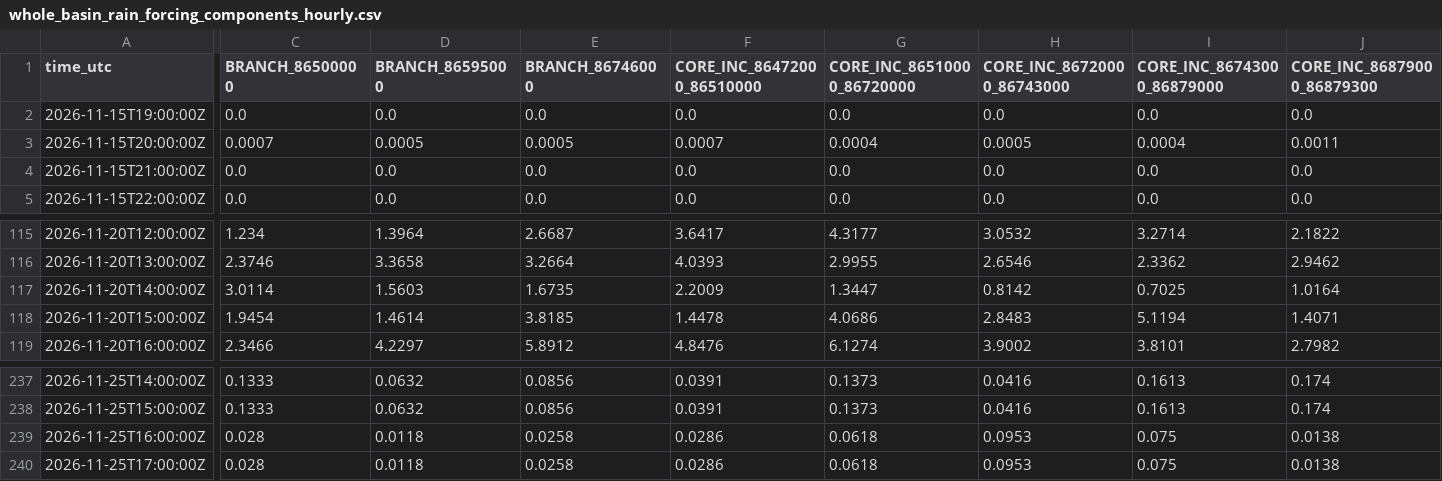
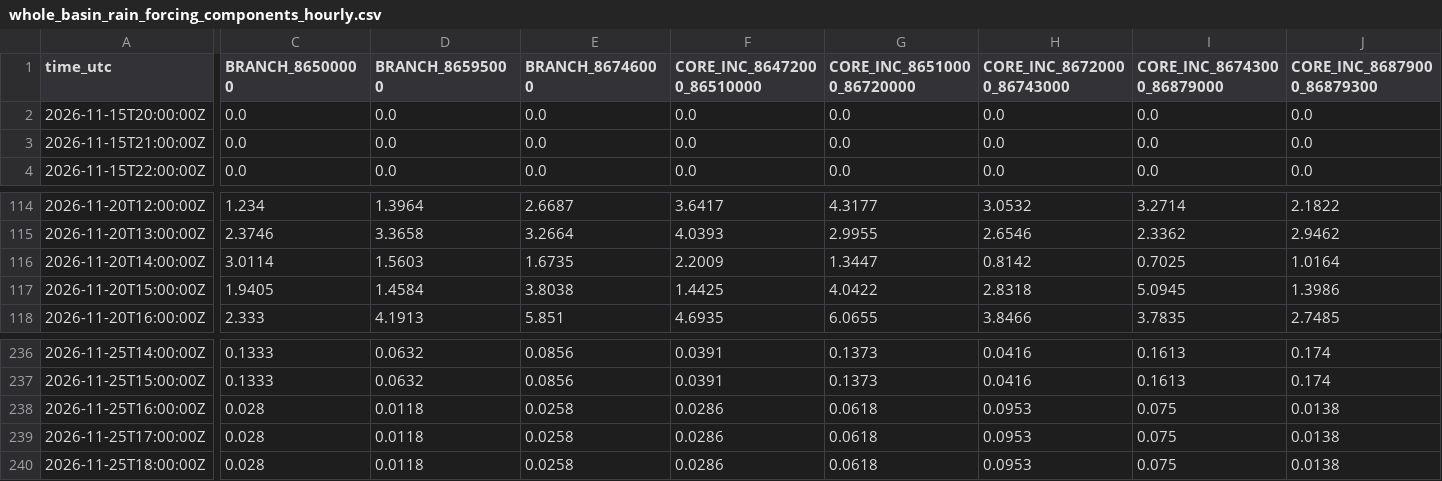
Before and after one commit to previne-taquari-antas/Previne-Taquari-Antas---Redes-Neurais, a CSV file: assets/data/hec_hms_g040_full_basin/whole_basin_rain_forcing_components_hourly.csv, drawn as a sheet; only a part is shown, gaps mark what is left out; removed rows and columns are numbered as before the commit, all else as after; rows hold the shown columns only; the diff covers the shown part only; the diff names each change by its address in the sheet, - before the commit and + after, or states it on an @@ line.

```diff
--- a/assets/data/hec_hms_g040_full_basin/whole_basin_rain_forcing_components_hourly.csv
+++ b/assets/data/hec_hms_g040_full_basin/whole_basin_rain_forcing_components_hourly.csv
-A2 (time_utc): 2026-11-15T19:00:00Z
+A2 (time_utc): 2026-11-15T20:00:00Z
-row 3: 2026-11-15T20:00:00Z | 0.0007 | 0.0005 | 0.0005 | 0.0007 | 0.0004 | 0.0005 | 0.0004 | 0.0011
-C117 (BRANCH_86500000): 1.9454
+C117 (BRANCH_86500000): 1.9405
-D117 (BRANCH_86595000): 1.4614
+D117 (BRANCH_86595000): 1.4584
-E117 (BRANCH_86746000): 3.8185
+E117 (BRANCH_86746000): 3.8038
-F117 (CORE_INC_86472000_86510000): 1.4478
+F117 (CORE_INC_86472000_86510000): 1.4425
-G117 (CORE_INC_86510000_86720000): 4.0686
+G117 (CORE_INC_86510000_86720000): 4.0422
-H117 (CORE_INC_86720000_86743000): 2.8483
+H117 (CORE_INC_86720000_86743000): 2.8318
-I117 (CORE_INC_86743000_86879000): 5.1194
+I117 (CORE_INC_86743000_86879000): 5.0945
-J117 (CORE_INC_86879000_86879300): 1.4071
+J117 (CORE_INC_86879000_86879300): 1.3986
-C118 (BRANCH_86500000): 2.3466
+C118 (BRANCH_86500000): 2.333
-D118 (BRANCH_86595000): 4.2297
+D118 (BRANCH_86595000): 4.1913
-E118 (BRANCH_86746000): 5.8912
+E118 (BRANCH_86746000): 5.851
-F118 (CORE_INC_86472000_86510000): 4.8476
+F118 (CORE_INC_86472000_86510000): 4.6935
-G118 (CORE_INC_86510000_86720000): 6.1274
+G118 (CORE_INC_86510000_86720000): 6.0655
-H118 (CORE_INC_86720000_86743000): 3.9002
+H118 (CORE_INC_86720000_86743000): 3.8466
-I118 (CORE_INC_86743000_86879000): 3.8101
+I118 (CORE_INC_86743000_86879000): 3.7835
-J118 (CORE_INC_86879000_86879300): 2.7982
+J118 (CORE_INC_86879000_86879300): 2.7485
+row 240: 2026-11-25T18:00:00Z | 0.028 | 0.0118 | 0.0258 | 0.0286 | 0.0618 | 0.0953 | 0.075 | 0.0138
```
Also changed, not shown: 29 edited cells elsewhere in this file, assets/data/hec_hms_g040_full_basin/whole_basin_ifs_forecast_components_hourly.csv, assets/data/hec_hms_g040_full_basin/whole_basin_ifs_forecast_hourly.csv, 16 other files.
